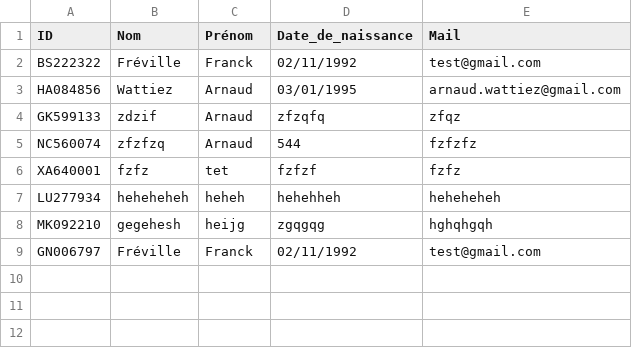
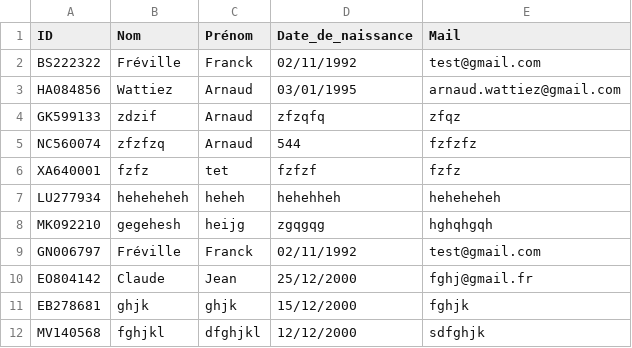
Before and after one commit to F-Royaux/ProjetBanque, a CSV file: client/sauv/client.csv, drawn as a sheet.

Commit message:
soucis dans la méthode createClient réglé?

```diff
--- a/client/sauv/client.csv
+++ b/client/sauv/client.csv
@@ -9 +9,4 @@ MK092210,gegehesh,heijg,zgqgqg,hghqhgqh
 GN006797,Fréville,Franck,02/11/1992,test@gmail.com
+EO804142,Claude,Jean,25/12/2000,fghj@gmail.fr
+EB278681,ghjk,ghjk,15/12/2000,fghjk
+MV140568,fghjkl,dfghjkl,12/12/2000,sdfghjk
```
Also changed, not shown: 3 other files.
